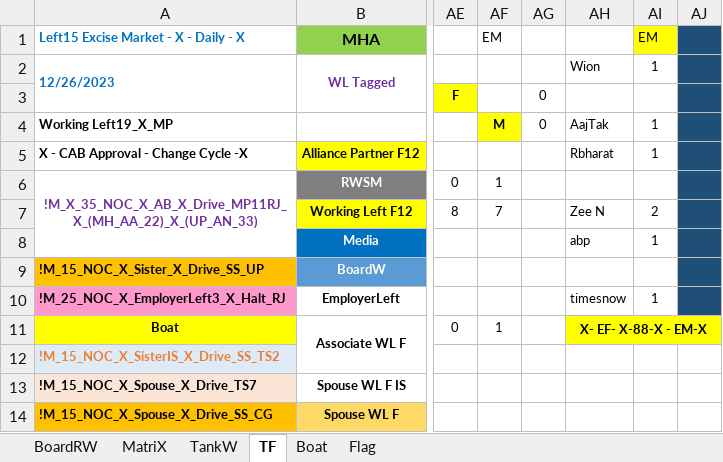
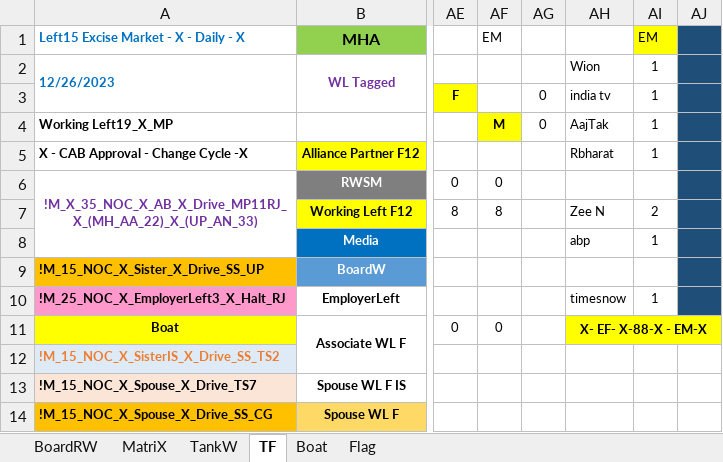
Before and after one commit to sawanCoder11/System_Work_RW, an Excel workbook: System_2.2.0.xlsx, sheet TF, drawn as a sheet; only a part is shown, gaps mark what is left out; values as stored, in another font and other column widths than the file's, no borders; the diff names each change by its address in the sheet, - before the commit and + after, or states it on an @@ line.

```diff
--- a/System_2.2.0.xlsx (sheet TF)
+++ b/System_2.2.0.xlsx (sheet TF)
-AH3: (empty)
+AH3: india tv
-AI3: (empty)
+AI3: 1
-AF6: 1
+AF6: 0
-AF7: 7
+AF7: 8
-AF11: 1
+AF11: 0
```
Also changed, not shown: sheet Boat.
